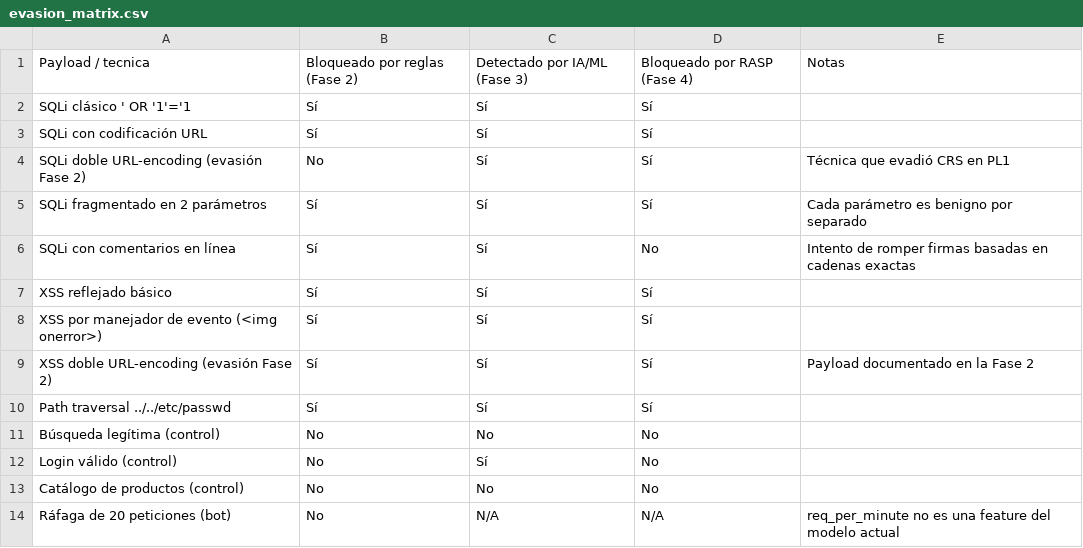
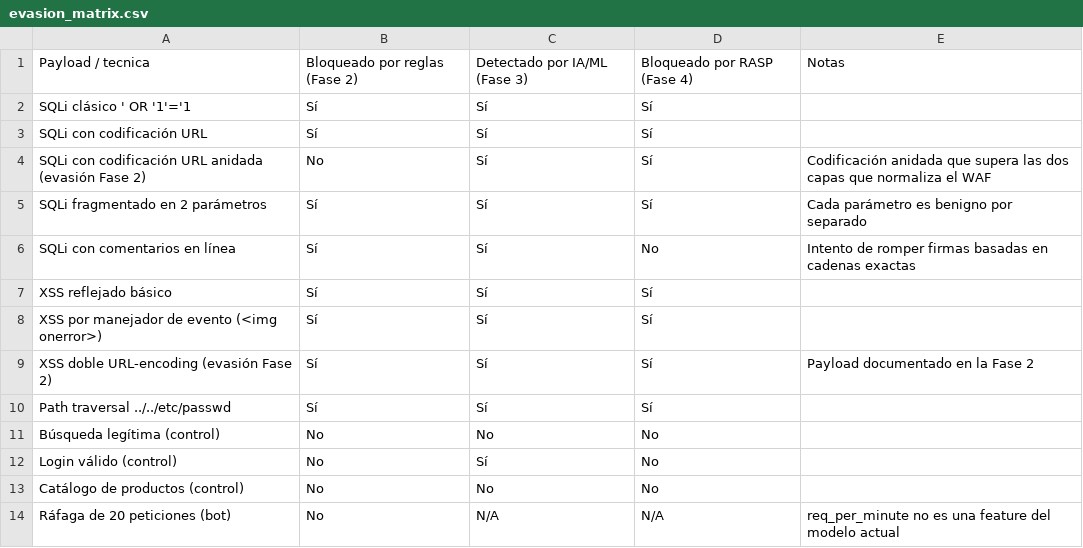
Before and after one commit to rhawr/WAPP-ML-DevSecOps, a CSV file: logs/evasion_matrix.csv, drawn as a sheet.

```diff
--- a/logs/evasion_matrix.csv
+++ b/logs/evasion_matrix.csv
@@ -3,3 +3,3 @@ SQLi clásico ' OR '1'='1,Sí,Sí,Sí,
 SQLi con codificación URL,Sí,Sí,Sí,
-SQLi doble URL-encoding (evasión Fase 2),No,Sí,Sí,Técnica que evadió CRS en PL1
+SQLi con codificación URL anidada (evasión Fase 2),No,Sí,Sí,Codificación anidada que supera las dos capas que normaliza el WAF
 SQLi fragmentado en 2 parámetros,Sí,Sí,Sí,Cada parámetro es benigno por separado
```
Also changed, not shown: logs/rasp_latency.csv, 6 other files.
